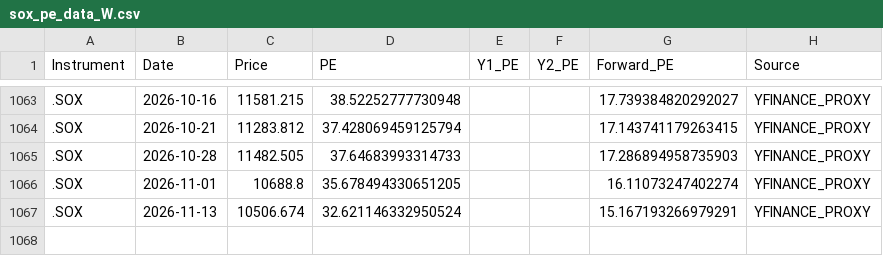
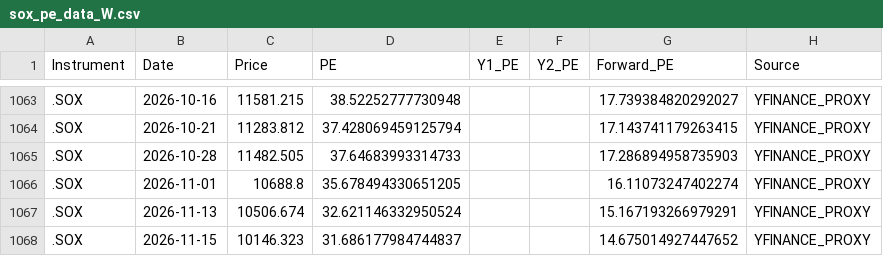
Before and after one commit to Wiimandy/sox-pe-river, a CSV file: sox_pe_data_W.csv, drawn as a sheet; only a part is shown, gaps mark what is left out.

Commit message:
Auto-update SOX LSEG/yfinance proxy data

```diff
--- a/sox_pe_data_W.csv
+++ b/sox_pe_data_W.csv
@@ -1067 +1067,2 @@ Instrument,Date,Price,PE,Y1_PE,Y2_PE,Forward_PE,Source
 .SOX,2026-11-13,10506.674,32.621146332950524,,,15.167193266979291,YFINANCE_PROXY
+.SOX,2026-11-15,10146.323,31.686177984744837,,,14.675014927447652,YFINANCE_PROXY
```
